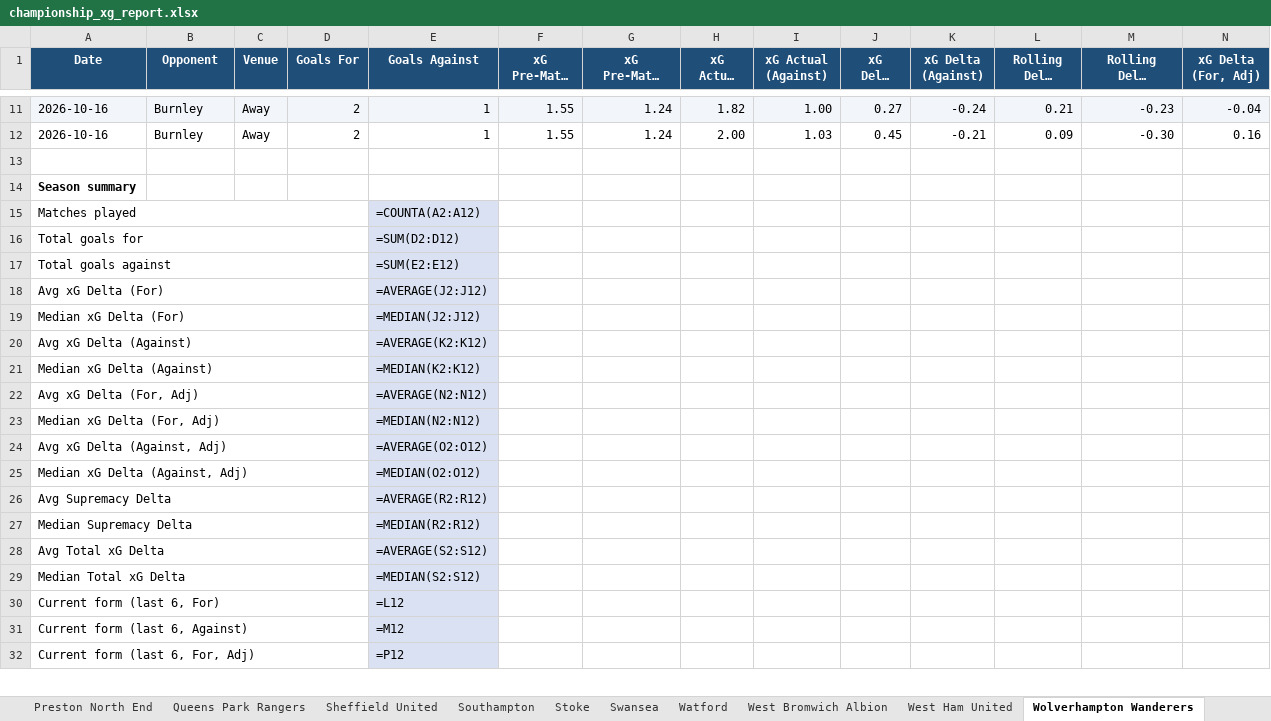
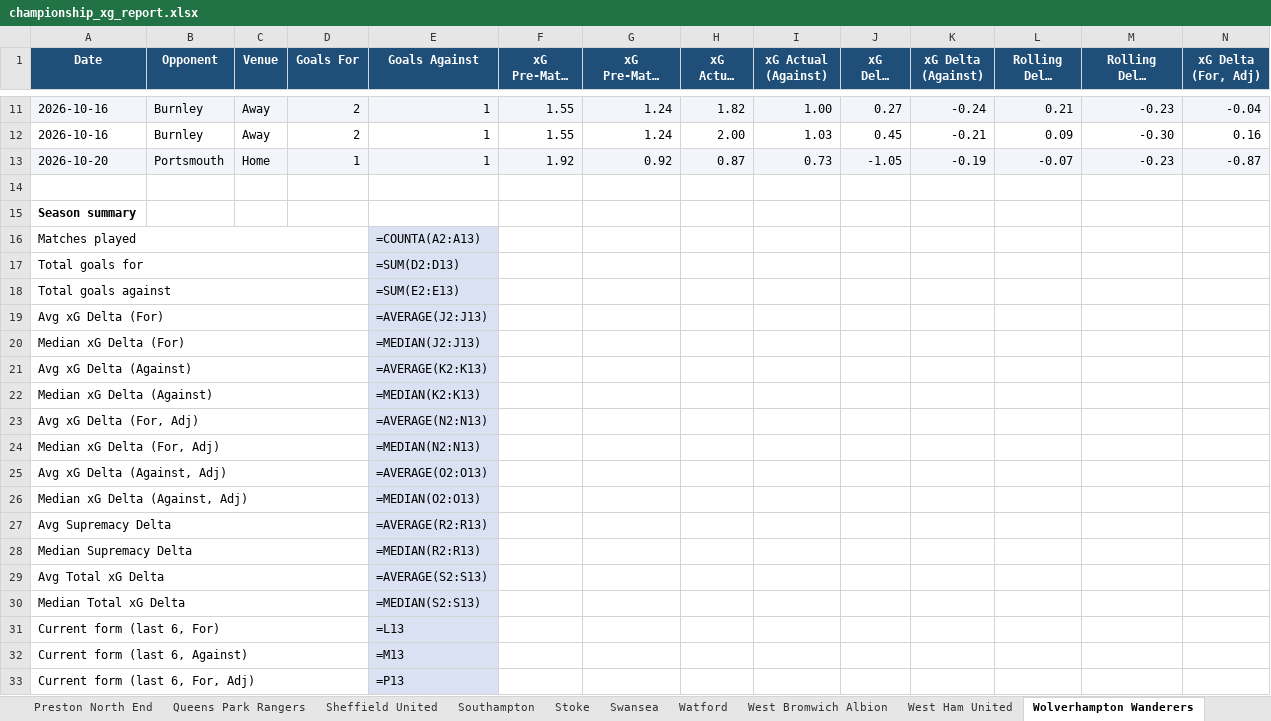
Before and after one commit to boylealert0209/efl-xg-model, an Excel workbook: data/championship_xg_report.xlsx, sheet Wolverhampton Wanderers, drawn as a sheet; only a part is shown, gaps mark what is left out; long unchanged cells end in …; values as stored, in another font and other column widths than the file's, no borders; formulas without a stored value are shown as written; charts and pictures and conditional formats not drawn; removed rows and columns are numbered as before the commit, all else as after; rows hold the shown columns only; the diff covers the shown part only; the diff names each change by its address in the sheet, - before the commit and + after, or states it on an @@ line.

```diff
--- a/data/championship_xg_report.xlsx (sheet Wolverhampton Wanderers)
+++ b/data/championship_xg_report.xlsx (sheet Wolverhampton Wanderers)
-row 13: (empty)
+row 13: 2026-10-20 | Portsmouth | Home | 1 | 1 | 1.92 | 0.92 | 0.87 | 0.73 | -1.05 | -0.19 | -0.07 | -0.23 | -0.87
-A14 (Date): Season summary
+A14 (Date): (empty)
-A15 (Date): Matches played
+A15 (Date): Season summary
-A15 bold: off
+A15 bold: on
-A15:D15 merged
-E15 (Goals Against): =COUNTA(A2:A12)
+E15 (Goals Against): (empty)
-E15 fill: #D9E1F2
+E15 fill: none
-A16 (Date): Total goals for
+A16 (Date): Matches played
-E16 (Goals Against): =SUM(D2:D12)
+E16 (Goals Against): =COUNTA(A2:A13)
-A17 (Date): Total goals against
+A17 (Date): Total goals for
-E17 (Goals Against): =SUM(E2:E12)
+E17 (Goals Against): =SUM(D2:D13)
-A18 (Date): Avg xG Delta (For)
+A18 (Date): Total goals against
-E18 (Goals Against): =AVERAGE(J2:J12)
+E18 (Goals Against): =SUM(E2:E13)
-A19 (Date): Median xG Delta (For)
+A19 (Date): Avg xG Delta (For)
-E19 (Goals Against): =MEDIAN(J2:J12)
+E19 (Goals Against): =AVERAGE(J2:J13)
-A20 (Date): Avg xG Delta (Against)
+A20 (Date): Median xG Delta (For)
-E20 (Goals Against): =AVERAGE(K2:K12)
+E20 (Goals Against): =MEDIAN(J2:J13)
-A21 (Date): Median xG Delta (Against)
+A21 (Date): Avg xG Delta (Against)
-E21 (Goals Against): =MEDIAN(K2:K12)
+E21 (Goals Against): =AVERAGE(K2:K13)
+row 22: Median xG Delta (Against) |  |  |  | =MEDIAN(K2:K13)
-E23 (Goals Against): =AVERAGE(N2:N12)
+E23 (Goals Against): =AVERAGE(N2:N13)
-E24 (Goals Against): =MEDIAN(N2:N12)
+E24 (Goals Against): =MEDIAN(N2:N13)
-E25 (Goals Against): =AVERAGE(O2:O12)
+E25 (Goals Against): =AVERAGE(O2:O13)
-E26 (Goals Against): =MEDIAN(O2:O12)
+E26 (Goals Against): =MEDIAN(O2:O13)
-E27 (Goals Against): =AVERAGE(R2:R12)
+E27 (Goals Against): =AVERAGE(R2:R13)
-E28 (Goals Against): =MEDIAN(R2:R12)
+E28 (Goals Against): =MEDIAN(R2:R13)
-E29 (Goals Against): =AVERAGE(S2:S12)
+E29 (Goals Against): =AVERAGE(S2:S13)
-E30 (Goals Against): =MEDIAN(S2:S12)
+E30 (Goals Against): =MEDIAN(S2:S13)
-E31 (Goals Against): =L12
+E31 (Goals Against): =L13
-E32 (Goals Against): =M12
+E32 (Goals Against): =M13
-E33 (Goals Against): =P12
+E33 (Goals Against): =P13
```
Also changed, not shown: 3 added rows, 4 removed rows, 19 edited cells and cell formats elsewhere in this sheet, sheet Match Log, sheet Portsmouth, sheet League Table, sheet Home & Away Splits, sheet Total xG Delta, sheet Overview, 27 more sheets, charts or pictures, 5 other files.
